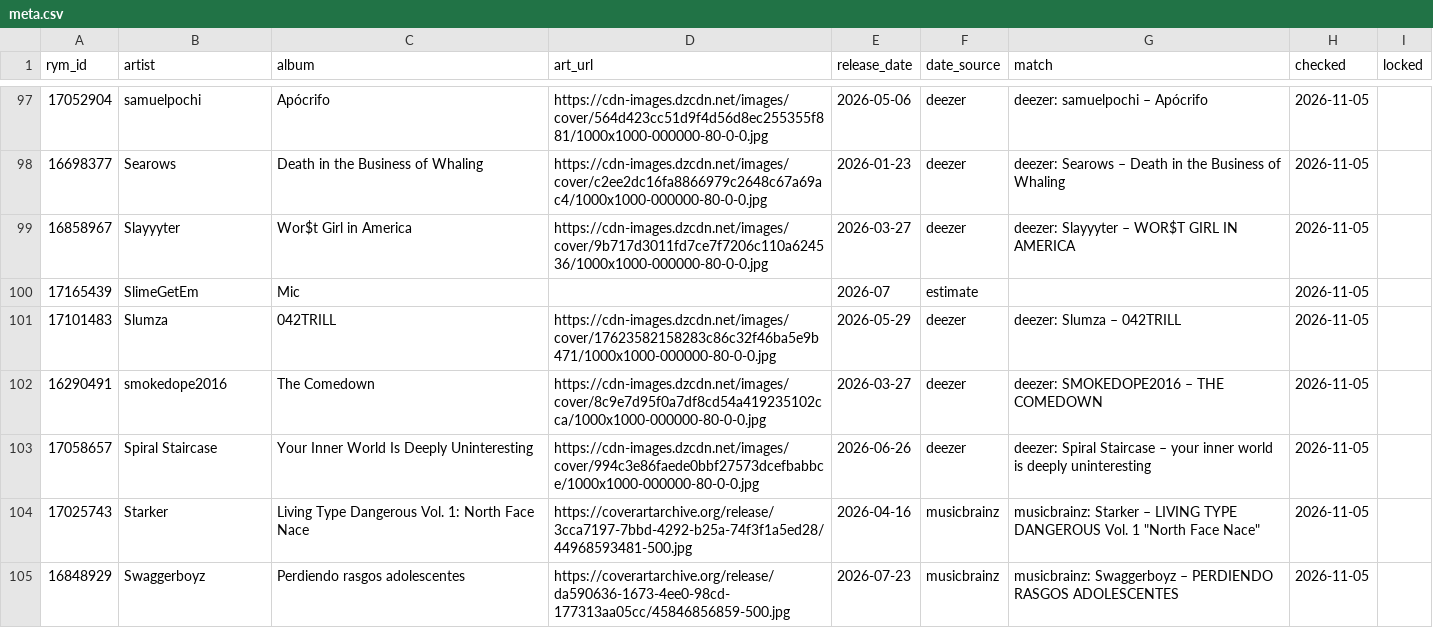
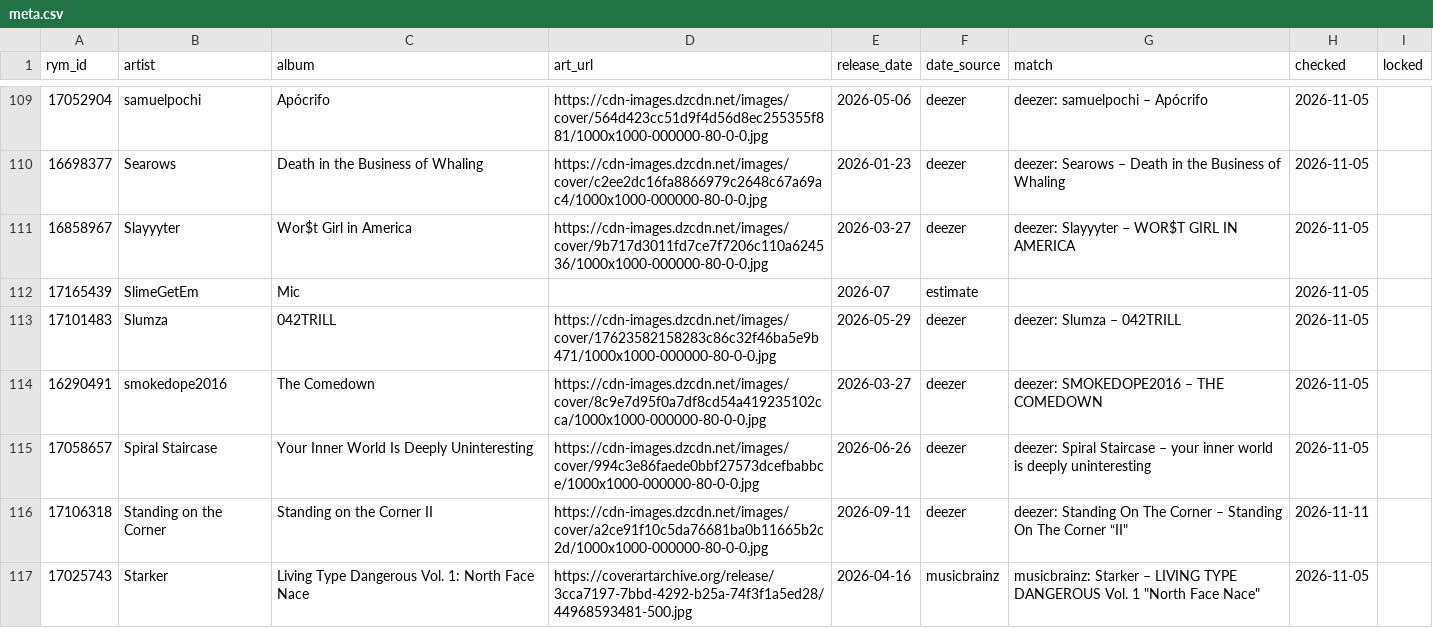
Before and after one commit to ambilixer/yearly_album_rankings, a CSV file: data/meta.csv, drawn as a sheet; only a part is shown, gaps mark what is left out; the shorter side is filled out with more unchanged rows; the diff covers the shown part only.

```diff
--- a/data/meta.csv
+++ b/data/meta.csv
@@ -103,2 +115,3 @@ rym_id,artist,album,art_url,release_date,date_source,match,checked,locked
 17058657,Spiral Staircase,Your Inner World Is Deeply Uninteresting,https://cdn-images.dzcdn.net/images/cover/994c3e86faede0bbf27573dcefbabbce/1000x1000-000000-80-0-0.jpg,2026-06-26,deezer,deezer: Spiral Staircase – your inner world is deeply uninteresting,2026-11-05,
+17106318,Standing on the Corner,Standing on the Corner II,https://cdn-images.dzcdn.net/images/cover/a2ce91f10c5da76681ba0b11665b2c2d/1000x1000-000000-80-0-0.jpg,2026-09-11,deezer,"deezer: Standing On The Corner – Standing On The Corner “II""",2026-11-11,
 17025743,Starker,Living Type Dangerous Vol. 1: North Face Nace,https://coverartarchive.org/release/3cca7197-7bbd-4292-b25a-74f3f1a5ed28/44968593481-500.jpg,2026-04-16,musicbrainz,"musicbrainz: Starker – LIVING TYPE DANGEROUS Vol. 1 ""North Face Nace""",2026-11-05,
```
Also changed, not shown: 13 added rows and 2 edited cells elsewhere in this file.
